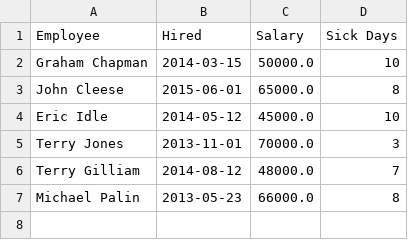
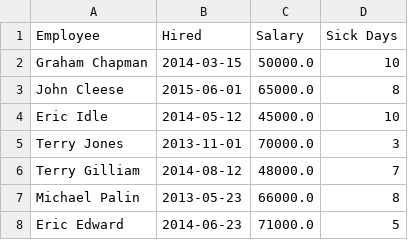
Before and after one commit to Hassan1906/PythonCSV, a CSV file: hrdata_modified.csv, drawn as a sheet; the diff names each change by its address in the sheet, - before the commit and + after, or states it on an @@ line.

Commit message:
added new employee to csv

```diff
--- a/hrdata_modified.csv
+++ b/hrdata_modified.csv
+row 8: Eric Edward | 2014-06-23 | 71000.0 | 5
```
